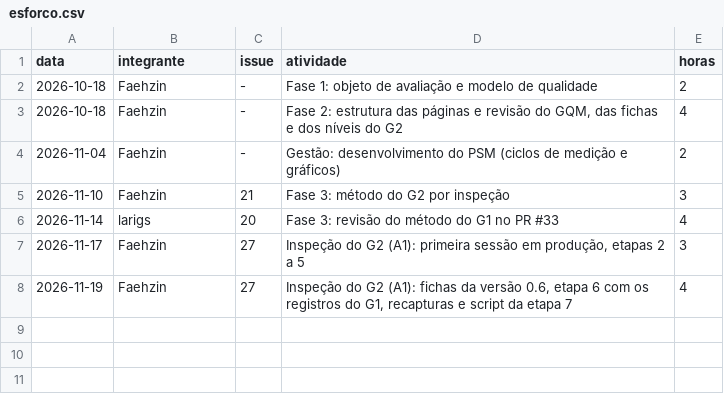
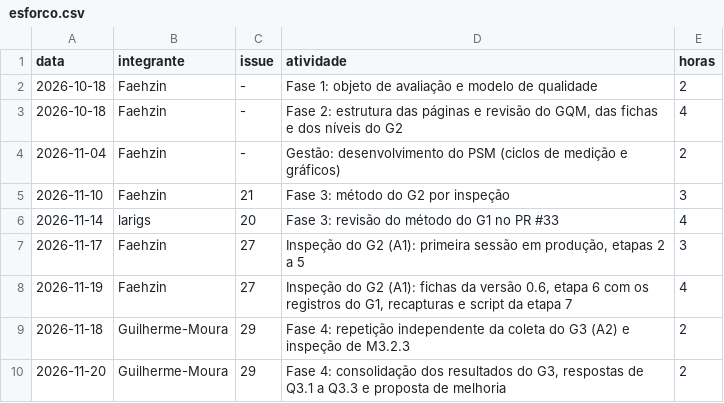
Before and after one commit to FCTE-Qualidade-de-Software-1/2026-2_T02_FRANCES_ALLEN, a CSV file: dados/gestao/esforco.csv, drawn as a sheet.

Commit message:
chore: registra horas da repeticao e analise do G3

```diff
--- a/dados/gestao/esforco.csv
+++ b/dados/gestao/esforco.csv
@@ -8 +8,3 @@ data,integrante,issue,atividade,horas
 2026-11-19,Faehzin,27,"Inspeção do G2 (A1): fichas da versão 0.6, etapa 6 com os registros do G1, recapturas e script da etapa 7",4
+2026-11-18,Guilherme-Moura,29,"Fase 4: repetição independente da coleta do G3 (A2) e inspeção de M3.2.3",2
+2026-11-20,Guilherme-Moura,29,"Fase 4: consolidação dos resultados do G3, respostas de Q3.1 a Q3.3 e proposta de melhoria",2
```
